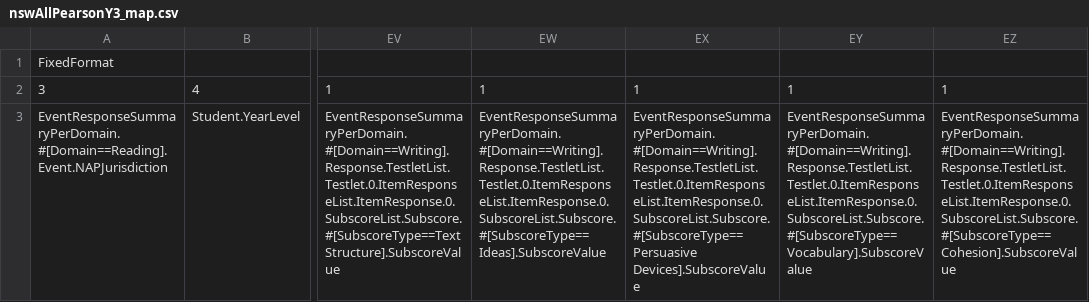
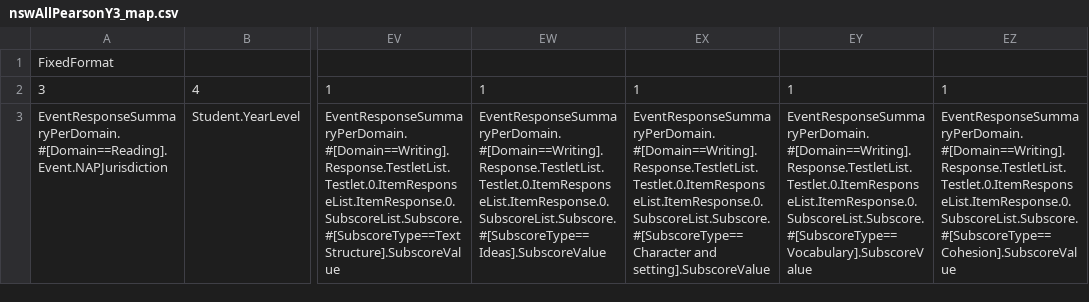
Before and after one commit to nsip/nias2, a CSV file: app/naprrql/reporting_templates/system/nswAllPearsonY3_map.csv, drawn as a sheet; only a part is shown, gaps mark what is left out; the diff names each change by its address in the sheet, - before the commit and + after, or states it on an @@ line.

```diff
--- a/app/naprrql/reporting_templates/system/nswAllPearsonY3_map.csv
+++ b/app/naprrql/reporting_templates/system/nswAllPearsonY3_map.csv
-EX3: EventResponseSummaryPerDomain.#[Domain==Writing].Response.TestletList.Testlet.0.ItemResponseList.ItemResponse.0.SubscoreList.Subscore.#[SubscoreType==Persuasive Devices].SubscoreValue
+EX3: EventResponseSummaryPerDomain.#[Domain==Writing].Response.TestletList.Testlet.0.ItemResponseList.ItemResponse.0.SubscoreList.Subscore.#[SubscoreType==Character and setting].SubscoreValue
```
Also changed, not shown: app/naprrql/reporting_templates/school/qcecPrintAll_map.csv, app/naprrql/reporting_templates/system/nswAllPearsonY5_map.csv, 11 other files.
